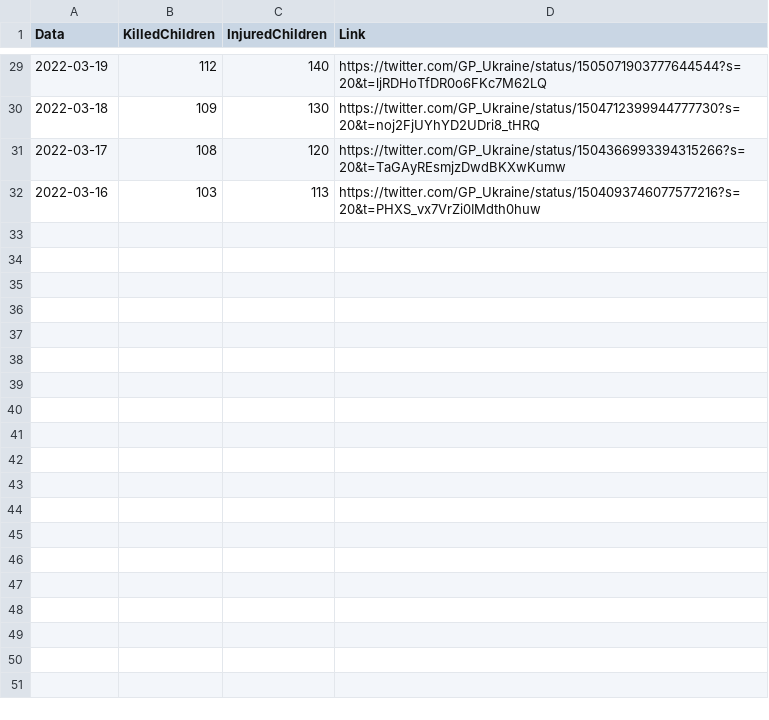
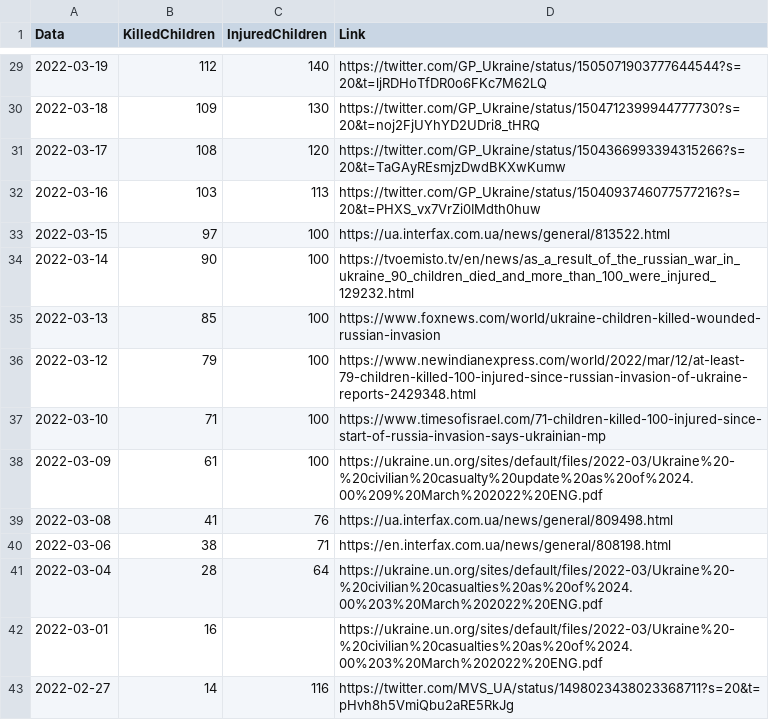
Before and after one commit to QuelTizioLi/WarData, a CSV file: data/crimeChildren.csv, drawn as a sheet; only a part is shown, gaps mark what is left out.

Commit message:
Update crimeChildren.csv

```diff
--- a/data/crimeChildren.csv
+++ b/data/crimeChildren.csv
@@ -32 +32,12 @@
 "2022-03-16",103,113,"https://twitter.com/GP_Ukraine/status/1504093746077577216?s=20&t=PHXS_vx7VrZi0IMdth0huw"
+"2022-03-15",97,100,"https://ua.interfax.com.ua/news/general/813522.html"
+"2022-03-14",90,100,"https://tvoemisto.tv/en/news/as_a_result_of_the_russian_war_in_ukraine_90_children_died_and_more_than_100_were_injured_129232.html"
+"2022-03-13",85,100,"https://www.foxnews.com/world/ukraine-children-killed-wounded-russian-invasion"
+"2022-03-12",79,100,"https://www.newindianexpress.com/world/2022/mar/12/at-least-79-children-killed-100-injured-since-russian-invasion-of-ukraine-reports-2429348.html"
+"2022-03-10",71,100,"https://www.timesofisrael.com/71-children-killed-100-injured-since-start-of-russia-invasion-says-ukrainian-mp"
+"2022-03-09",61,100,"https://ukraine.un.org/sites/default/files/2022-03/Ukraine%20-%20civilian%20casualty%20update%20as%20of%2024.00%209%20March%202022%20ENG.pdf"
+"2022-03-08",41,76,"https://ua.interfax.com.ua/news/general/809498.html"
+"2022-03-06",38,71,"https://en.interfax.com.ua/news/general/808198.html"
+"2022-03-04",28,64,"https://ukraine.un.org/sites/default/files/2022-03/Ukraine%20-%20civilian%20casualties%20as%20of%2024.00%203%20March%202022%20ENG.pdf"
+"2022-03-01",16,,"https://ukraine.un.org/sites/default/files/2022-03/Ukraine%20-%20civilian%20casualties%20as%20of%2024.00%203%20March%202022%20ENG.pdf"
+"2022-02-27",14,116,"https://twitter.com/MVS_UA/status/1498023438023368711?s=20&t=pHvh8h5VmiQbu2aRE5RkJg"
```
